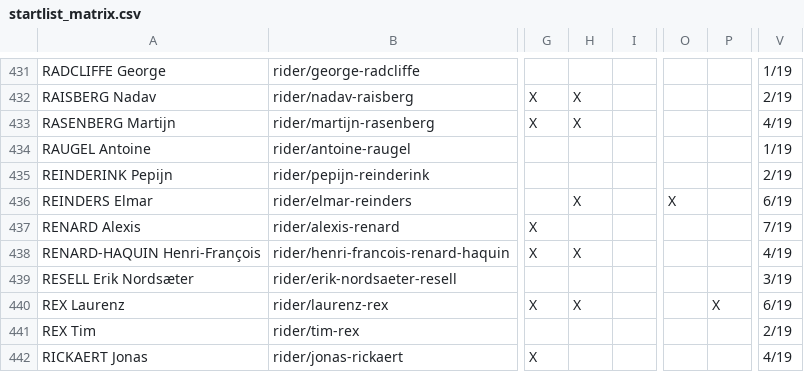
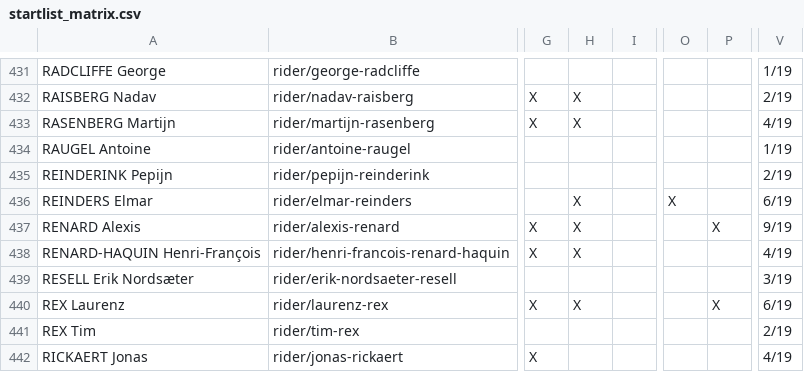
Before and after one commit to nigellindemann-dev/wm26, a CSV file: output/startlist_matrix.csv, drawn as a sheet; only a part is shown, gaps mark what is left out; the diff names each change by its address in the sheet, - before the commit and + after, or states it on an @@ line.

```diff
--- a/output/startlist_matrix.csv
+++ b/output/startlist_matrix.csv
-H437: (empty)
+H437: X
-P437: (empty)
+P437: X
-V437: 7/19
+V437: 9/19
```
Also changed, not shown: output/startlist_changes.csv, 2 other files.
